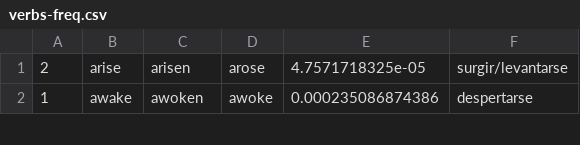
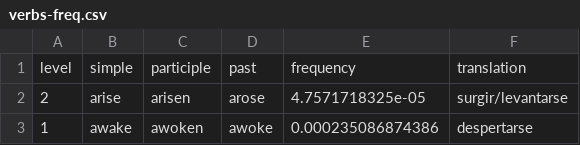
Before and after one commit to rbarbera/freq-verbs, a CSV file: freq-verbs/verbs-freq.csv, drawn as a sheet; only a part is shown; the diff names each change by its address in the sheet, - before the commit and + after, or states it on an @@ line.

```diff
--- a/freq-verbs/verbs-freq.csv
+++ b/freq-verbs/verbs-freq.csv
+row 1: level | simple | participle | past | frequency | translation
```
Also changed, not shown: freq-verbs/verbs-freq-log.csv, 2 other files.
